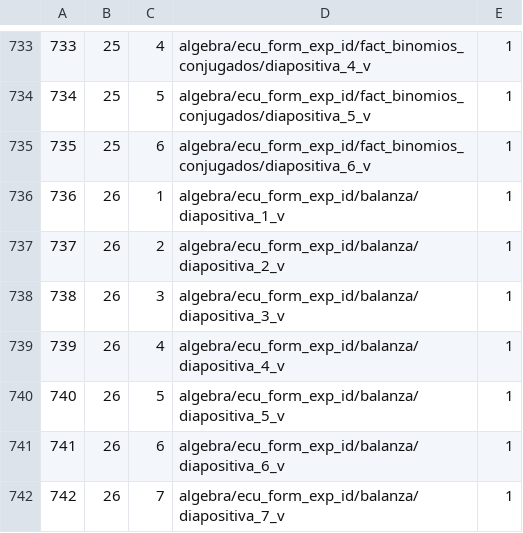
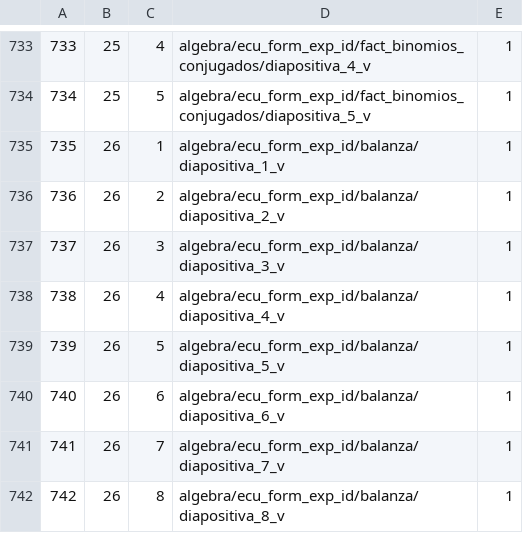
Before and after one commit to namih/MathOnLine, a CSV file: db/tutorial_views.csv, drawn as a sheet; only a part is shown, gaps mark what is left out; the shorter side is filled out with more unchanged rows; removed rows and columns are numbered as before the commit, all else as after; the diff names each change by its address in the sheet, - before the commit and + after, or states it on an @@ line.

Commit message:
CSV
Nueva versión del archivo csv para los tutoriales

```diff
--- a/db/tutorial_views.csv
+++ b/db/tutorial_views.csv
-row 735: 735 | 25 | 6 | algebra/ecu_form_exp_id/fact_binomios_conjugados/diapositiva_6_v | 1
@@ column A renumbered from row 735 down @@
```
